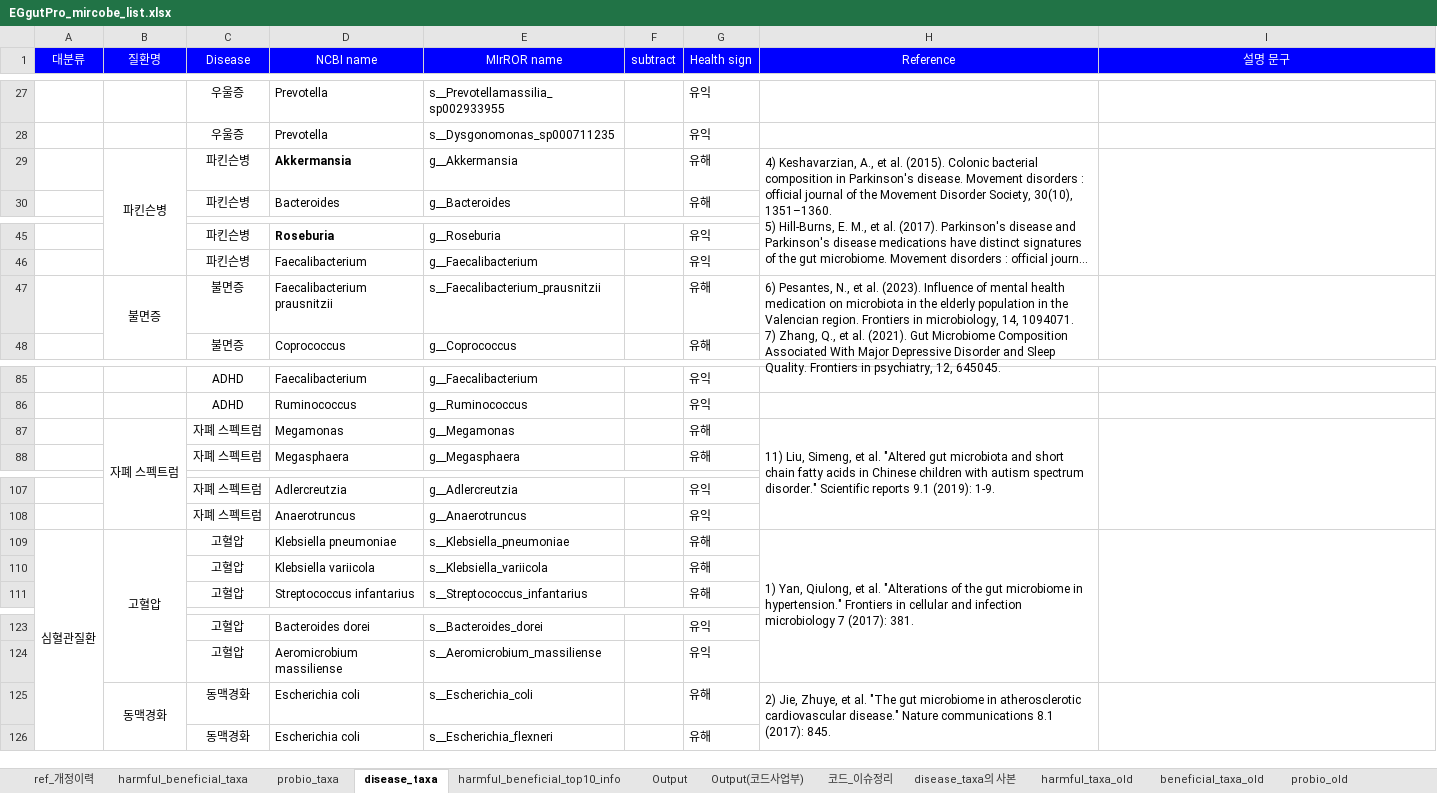
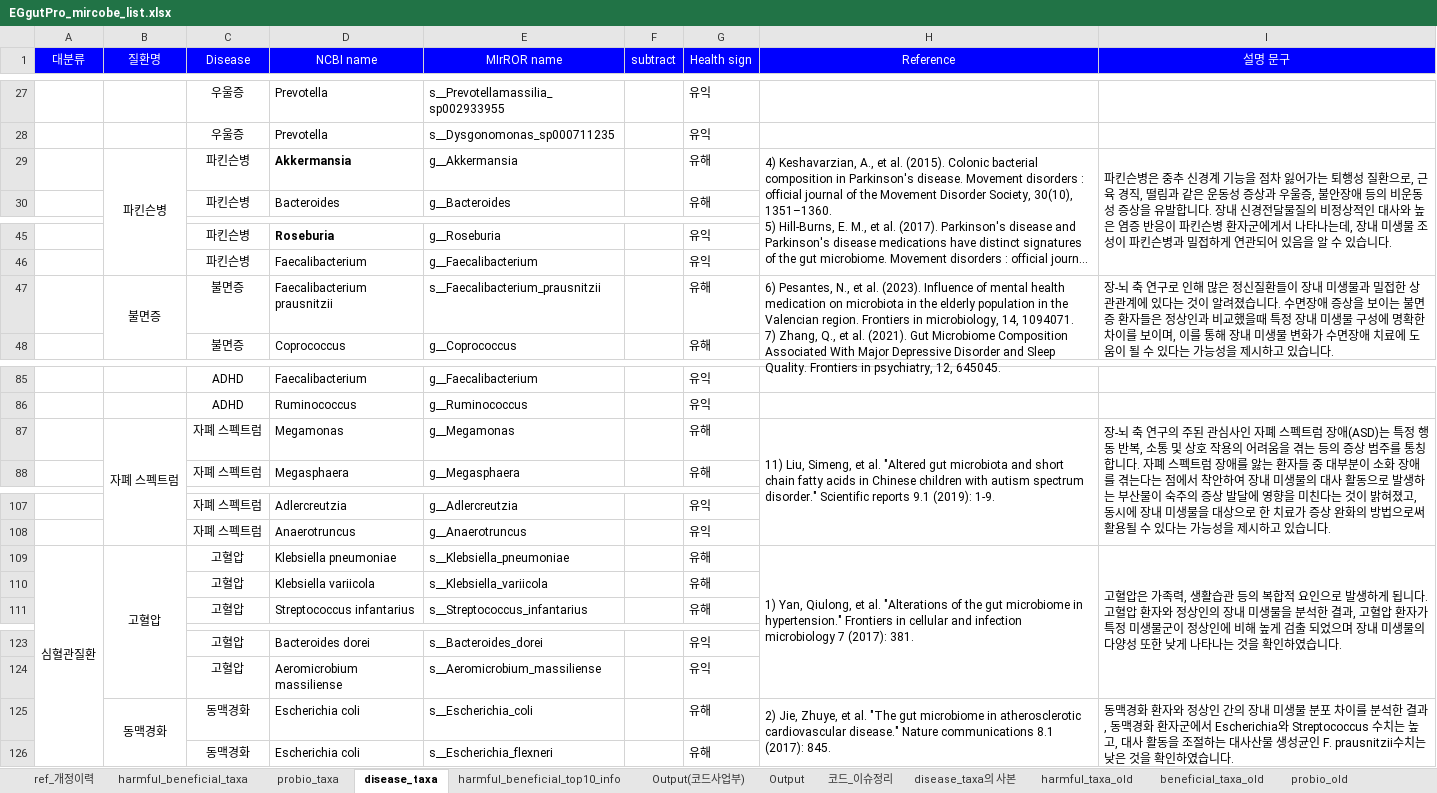
Before and after one commit to Gyungbu/EgGutPro, an Excel workbook: input/EGgutPro_mircobe_list.xlsx, sheet disease_taxa, drawn as a sheet; only a part is shown, gaps mark what is left out; long unchanged cells end in …; values as stored, in another font and other column widths than the file's, no borders; charts and pictures not drawn; the diff covers the shown part only; the diff names each change by its address in the sheet, - before the commit and + after, or states it on an @@ line.

```diff
--- a/input/EGgutPro_mircobe_list.xlsx (sheet disease_taxa)
+++ b/input/EGgutPro_mircobe_list.xlsx (sheet disease_taxa)
@@ sheet tab order changed: ref_개정이력 | harmful_beneficial_taxa | probio_taxa | disease_taxa | harmful_beneficial_top10_info | Output(코드사업부) | Output | 코드_이슈정리 | disease_taxa의 사본 | harmful_taxa_old | beneficial_taxa_old | probio_old @@
-I29 (설명 문구): (empty)
+I29 (설명 문구): 파킨슨병은 중추 신경계 기능을 점차 잃어가는 퇴행성 질환으로, 근육 경직, 떨림과 같은 운동성 증상과 우울증, 불안장애 등의 비운동성 증상을 유발합니다. 장내 신경전달물질의 비정상적인 대사와 높은 염증 반응이 파킨슨병 환자군에게서 나타나는데, 장내 미생물 조성이 파킨슨병과 밀접하게 연관되어 있음을 알 수 있습니다.
-I47 (설명 문구): (empty)
+I47 (설명 문구): 장-뇌 축 연구로 인해 많은 정신질환들이 장내 미생물과 밀접한 상관관계에 있다는 것이 알려졌습니다. 수면장애 증상을 보이는 불면증 환자들은 정상인과 비교했을때 특정 장내 미생물 구성에 명확한 차이를 보이며, 이를 통해 장내 미생물 변화가 수면장애 치료에 도움이 될 수 있다는 가능성을 제시하고 있습니다.
-I87 (설명 문구): (empty)
+I87 (설명 문구): 장-뇌 축 연구의 주된 관심사인 자폐 스펙트럼 장애(ASD)는 특정 행동 반복, 소통 및 상호 작용의 어려움을 겪는 등의 증상 범주를 통칭합니다. 자폐 스펙트럼 장애를 앓는 환자들 중 대부분이 소화 장애를 겪는다는 점에서 착안하여 장내 미생물의 대사 활동으로 발생하는 부산물이 숙주의 증상 발달에 영향을 미친다는 것이 밝혀졌고, 동시에 장내 미생물을 대상으로 한 치료가 증상 완화의 방법으로써 활용될 수 있다는 가능성을 제시하고 있습니다.
-I109 (설명 문구): (empty)
+I109 (설명 문구): 고혈압은 가족력, 생활습관 등의 복합적 요인으로 발생하게 됩니다. 고혈압 환자와 정상인의 장내 미생물을 분석한 결과, 고혈압 환자가 특정 미생물군이 정상인에 비해 높게 검출 되었으며 장내 미생물의 다양성 또한 낮게 나타나는 것을 확인하였습니다.
-I125 (설명 문구): (empty)
+I125 (설명 문구): 동맥경화 환자와 정상인 간의 장내 미생물 분포 차이를 분석한 결과, 동맥경화 환자군에서 Escherichia와 Streptococcus 수치는 높고, 대사 활동을 조절하는 대사산물 생성균인 F. prausnitzii수치는 낮은 것을 확인하였습니다.
```
Also changed, not shown: 1 removed row and 19 edited cells elsewhere in this sheet, sheet harmful_beneficial_taxa, sheet harmful_beneficial_top10_info, sheet ref_개정이력, sheet Output(코드사업부), charts or pictures, input/EGgutPro_mrs_db.xlsx, 7 other files.
